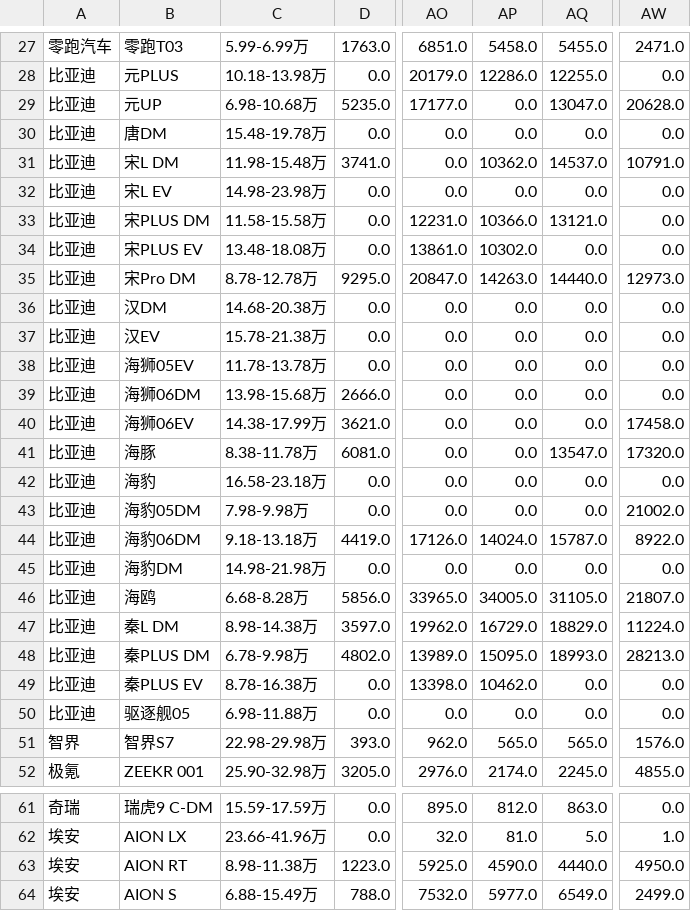
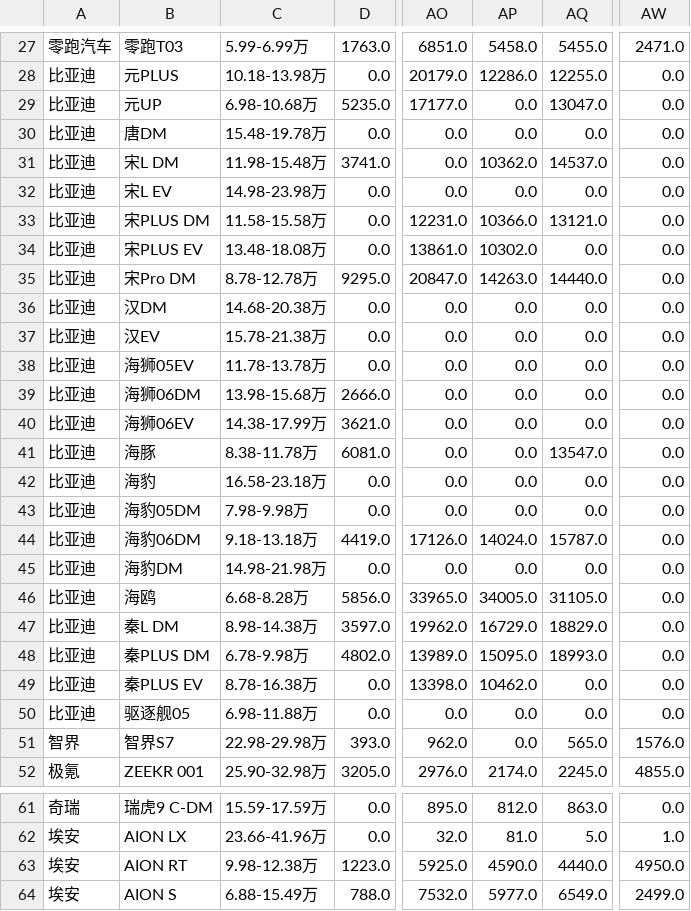
Before and after one commit to Jeffery-Lou/car-sales-analysis, a CSV file: 汽车销量数据.csv, drawn as a sheet; only a part is shown, gaps mark what is left out; the diff covers the shown part only; the diff names each change by its address in the sheet, - before the commit and + after, or states it on an @@ line.

```diff
--- a/汽车销量数据.csv
+++ b/汽车销量数据.csv
-AW29: 20628.0
+AW29: 0.0
-AW31: 10791.0
+AW31: 0.0
-AW35: 12973.0
+AW35: 0.0
-AW40: 17458.0
+AW40: 0.0
-AW41: 17320.0
+AW41: 0.0
-AW43: 21002.0
+AW43: 0.0
-AW44: 8922.0
+AW44: 0.0
-AW46: 21807.0
+AW46: 0.0
-AW47: 11224.0
+AW47: 0.0
-AW48: 28213.0
+AW48: 0.0
-AP51: 565.0
+AP51: 0.0
-C63: 8.98-11.38万
+C63: 9.98-12.38万
```
Also changed, not shown: 2 edited cells elsewhere in this file, 汽车销量数据_autohome_周度.csv.
